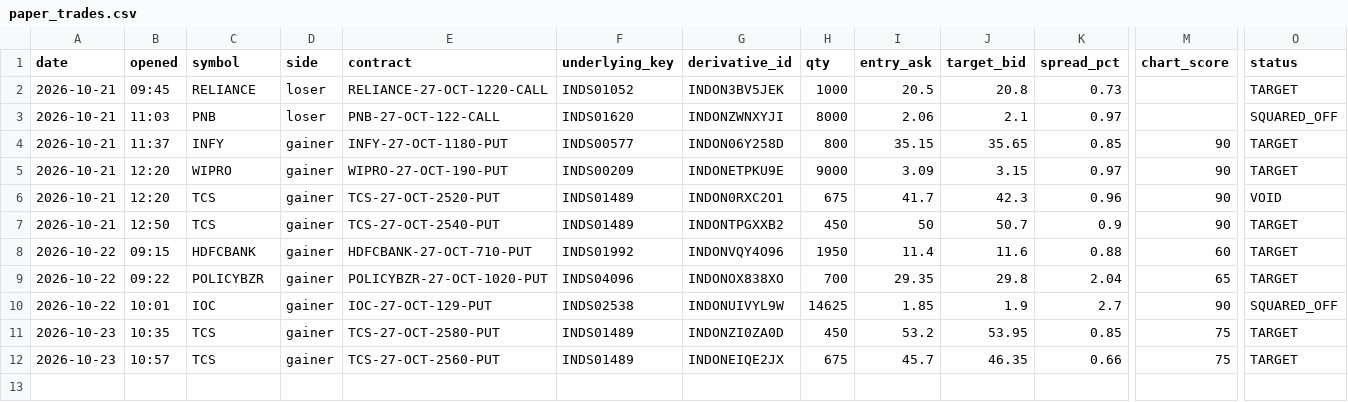
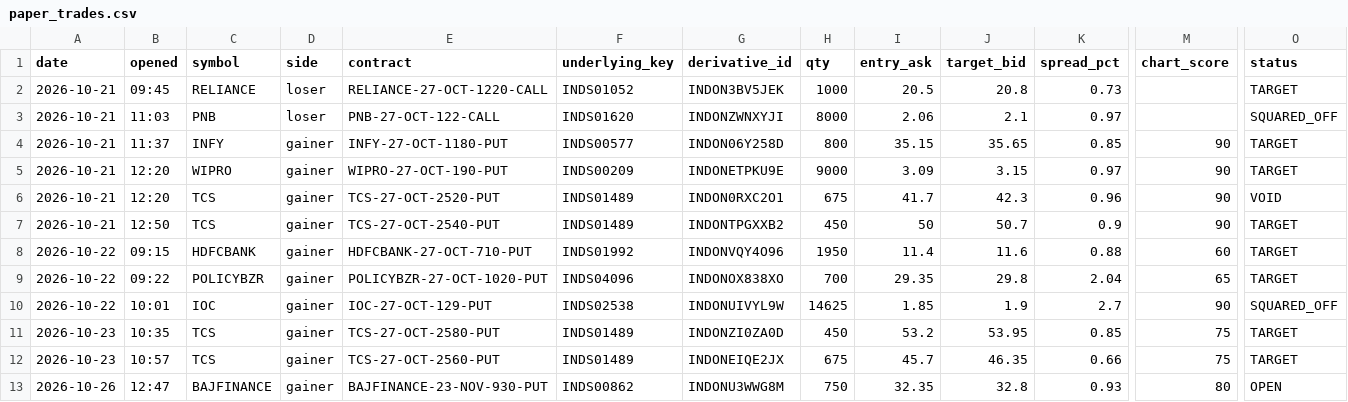
Before and after one commit to vishnupadma007-oss/Stock-market-scanner-of-India, a CSV file: journal/paper_trades.csv, drawn as a sheet; only a part is shown, gaps mark what is left out; rows hold the shown columns only; the diff names each change by its address in the sheet, - before the commit and + after, or states it on an @@ line.

```diff
--- a/journal/paper_trades.csv
+++ b/journal/paper_trades.csv
+row 13: 2026-10-26 | 12:47 | BAJFINANCE | gainer | BAJFINANCE-23-NOV-930-PUT | INDS00862 | INDONU3WWG8M | 750 | 32.35 | 32.8 | 0.93 | 80 | OPEN
```
Also changed, not shown: journal/claude_verdicts.csv, 2 other files.
